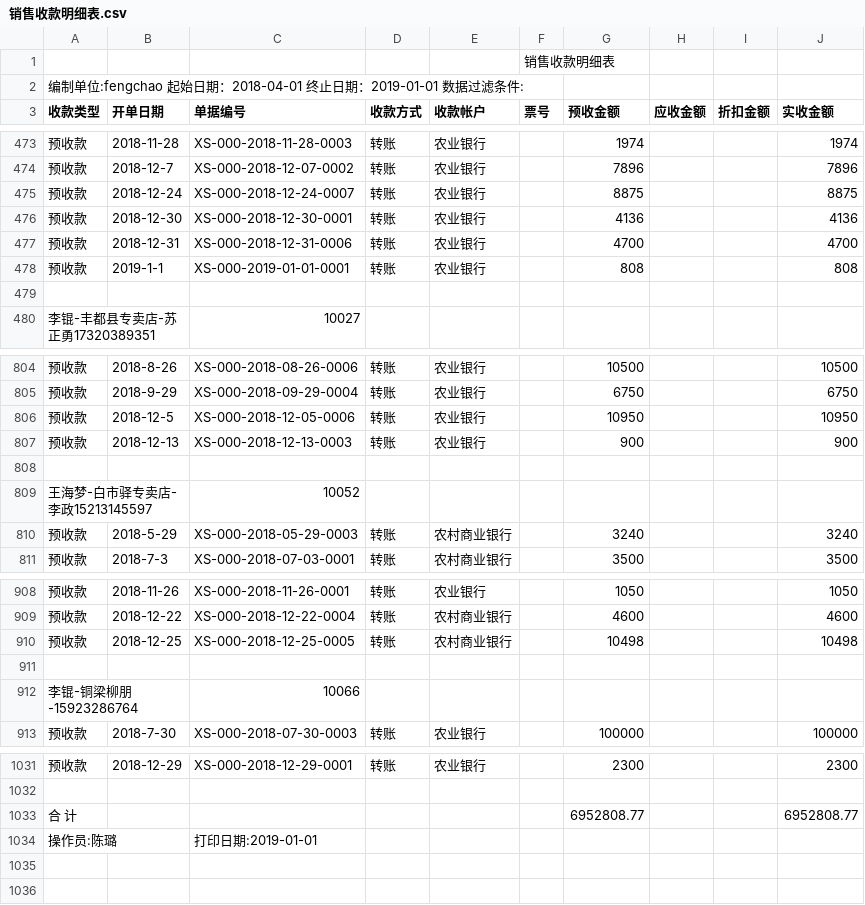
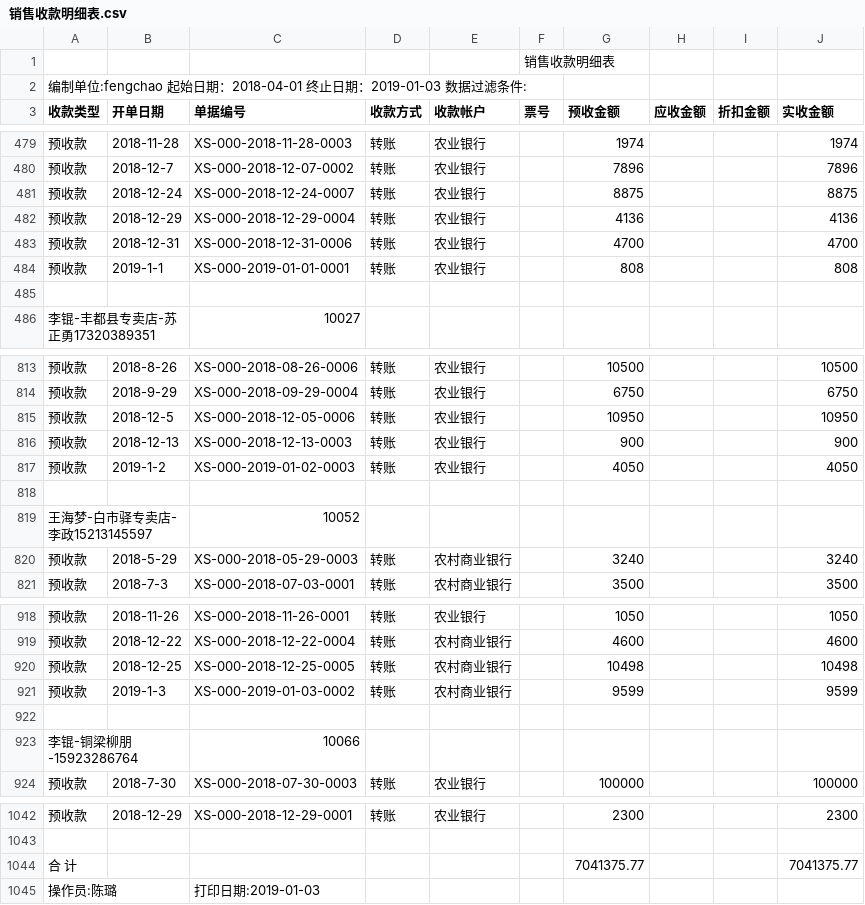
Before and after one commit to wb88517/Feng-chao, a CSV file: 销售收款明细表.csv, drawn as a sheet; only a part is shown, gaps mark what is left out; the diff covers the shown part only.

```diff
--- a/销售收款明细表.csv
+++ b/销售收款明细表.csv
@@ -1,3 +1,3 @@
 ,,,,,销售收款明细表,,,,
-编制单位:fengchao   起始日期：2018-04-01 终止日期：2019-01-01   数据过滤条件:        ,,,,,,,,,
+编制单位:fengchao   起始日期：2018-04-01 终止日期：2019-01-03   数据过滤条件:        ,,,,,,,,,
 收款类型,开单日期,单据编号,收款方式,收款帐户,票号,预收金额,应收金额,折扣金额,实收金额
@@ -475,3 +481,3 @@
 预收款,2018-12-24,XS-000-2018-12-24-0007,转账,农业银行,,8875, , ,8875
-预收款,2018-12-30,XS-000-2018-12-30-0001,转账,农业银行,,4136, , ,4136
+预收款,2018-12-29,XS-000-2018-12-29-0004,转账,农业银行,,4136, , ,4136
 预收款,2018-12-31,XS-000-2018-12-31-0006,转账,农业银行,,4700, , ,4700
@@ -807,2 +816,3 @@
 预收款,2018-12-13,XS-000-2018-12-13-0003,转账,农业银行,,900, , ,900
+预收款,2019-1-2,XS-000-2019-01-02-0003,转账,农业银行,,4050, , ,4050
 ,,,,,,,,,
@@ -910,2 +920,3 @@
 预收款,2018-12-25,XS-000-2018-12-25-0005,转账,农村商业银行,,10498, , ,10498
+预收款,2019-1-3,XS-000-2019-01-03-0002,转账,农村商业银行,,9599, , ,9599
 ,,,,,,,,,
@@ -1032,3 +1043,3 @@
 ,,,,,,,,,
-合 计,,,,,,6952808.77, , ,6952808.77
-操作员:陈璐,,打印日期:2019-01-01,,,,,,,
+合 计,,,,,,7041375.77, , ,7041375.77
+操作员:陈璐,,打印日期:2019-01-03,,,,,,,
```
Also changed, not shown: 9 added rows elsewhere in this file.
